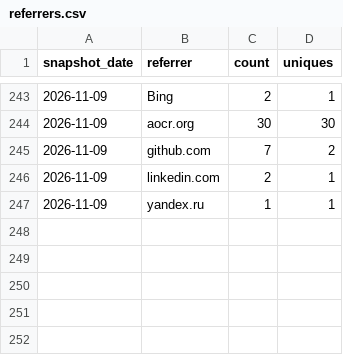
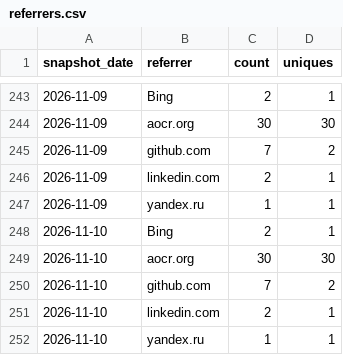
Before and after one commit to AZidan/archflow, a CSV file: metrics/referrers.csv, drawn as a sheet; only a part is shown, gaps mark what is left out; the diff names each change by its address in the sheet, - before the commit and + after, or states it on an @@ line.

```diff
--- a/metrics/referrers.csv
+++ b/metrics/referrers.csv
+row 248: 2026-11-10 | Bing | 2 | 1
+row 249: 2026-11-10 | aocr.org | 30 | 30
+row 250: 2026-11-10 | github.com | 7 | 2
+row 251: 2026-11-10 | linkedin.com | 2 | 1
+row 252: 2026-11-10 | yandex.ru | 1 | 1
```
Also changed, not shown: metrics/traffic.csv, 1 other file.
